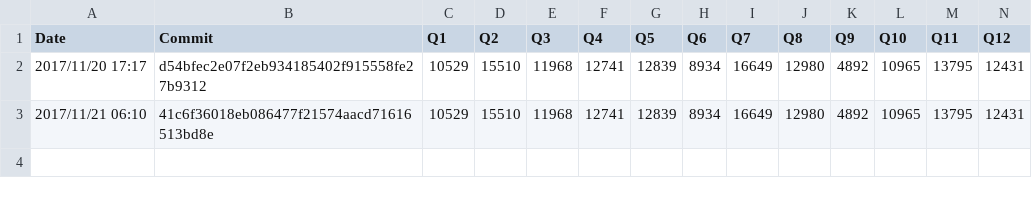
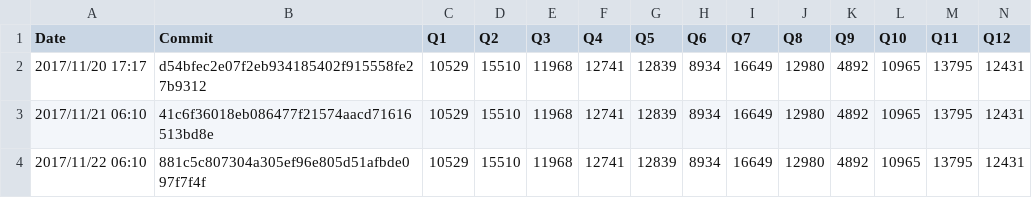
Before and after one commit to maropu/spark-tpcds-datagen, a CSV file: reports/metrics/codegen-classes-max.csv, drawn as a sheet; only a part is shown; rows hold the shown columns only; the diff names each change by its address in the sheet, - before the commit and + after, or states it on an @@ line.

```diff
--- a/reports/metrics/codegen-classes-max.csv
+++ b/reports/metrics/codegen-classes-max.csv
+row 4: 2017/11/22 06:10 | 881c5c807304a305ef96e805d51afbde097f7f4f | 10529 | 15510 | 11968 | 12741 | 12839 | 8934 | 16649 | 12980 | 4892 | 10965 | 13795 | 12431
```
Also changed, not shown: reports/metrics/codegen-classes-avg.csv, reports/metrics/codegen-methods-avg.csv, 3 other files.
